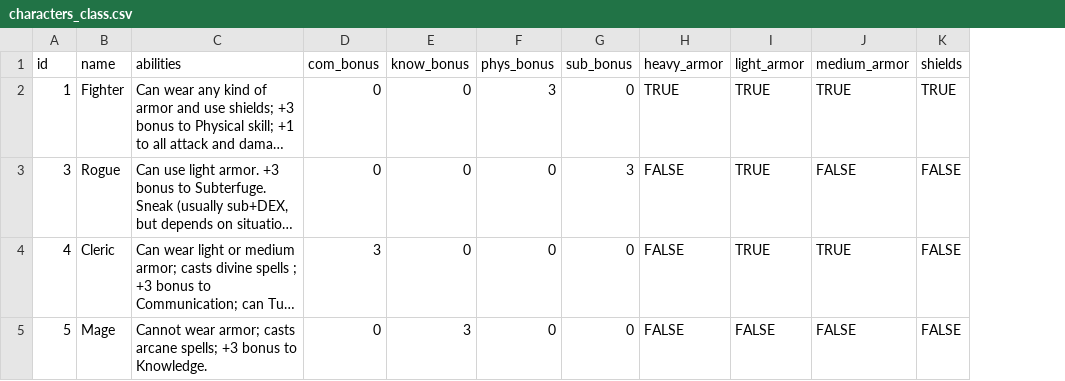
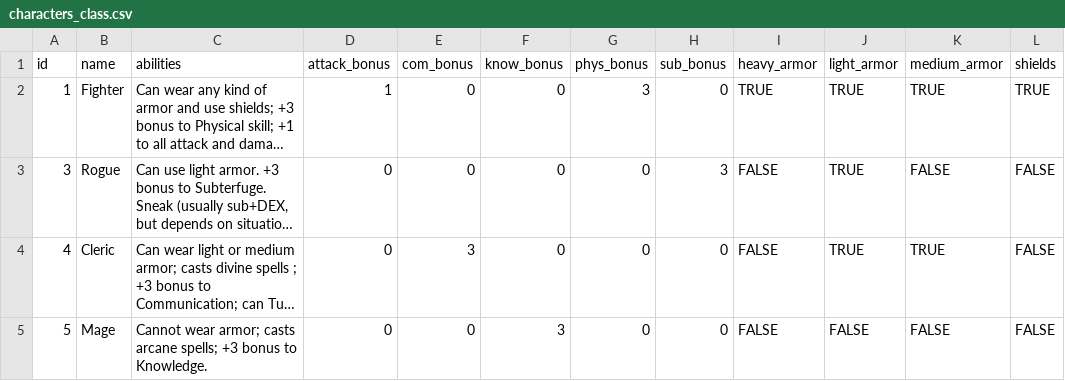
Before and after one commit to michaelbirdtx/microlite20, a CSV file: table_data/characters_class.csv, drawn as a sheet; long unchanged cells end in …; the diff names each change by its address in the sheet, - before the commit and + after, or states it on an @@ line.

Commit message:
Switched to requirements.txt. Added attack_bonus column to class csv.

```diff
--- a/table_data/characters_class.csv
+++ b/table_data/characters_class.csv
+column D (attack_bonus), rows 2-5: 1 | 0 | 0 | 0
```
Also changed, not shown: 3 other files.
